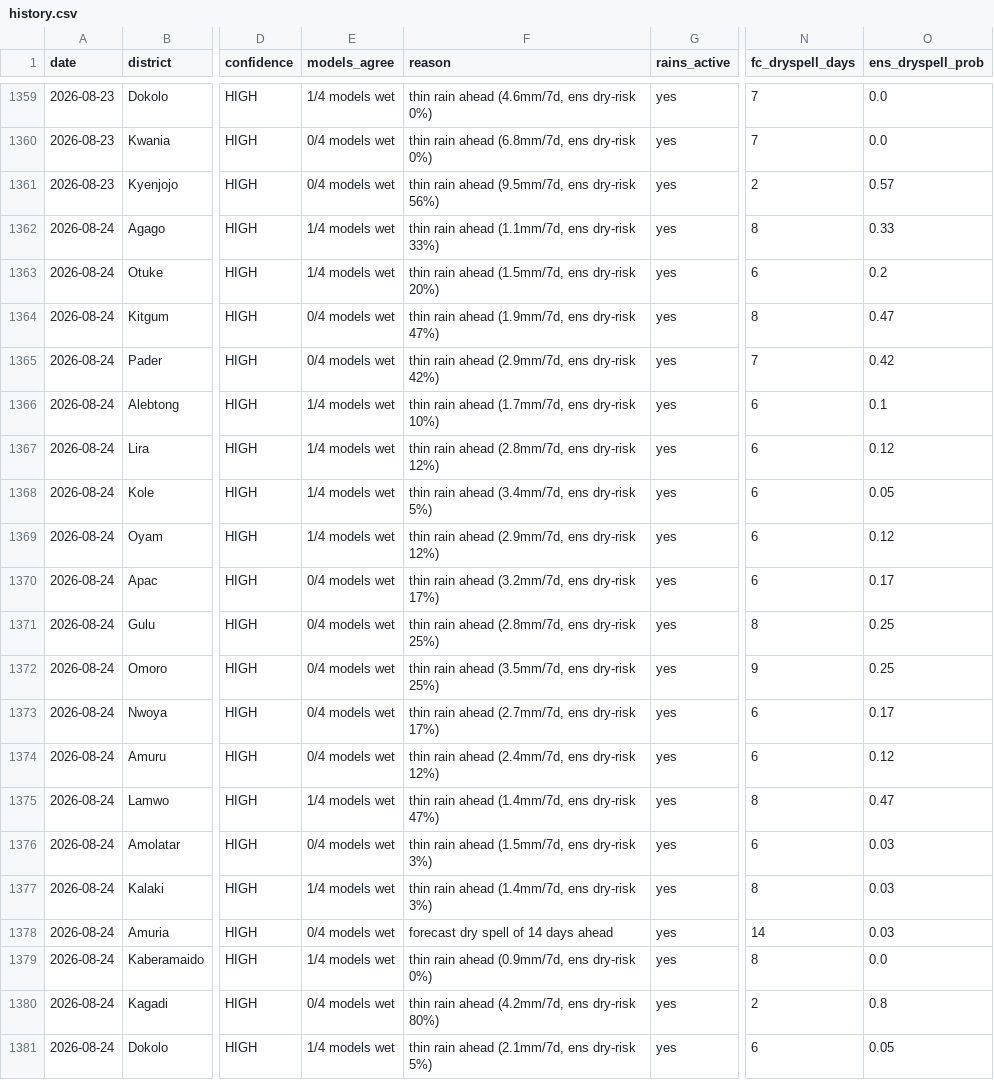
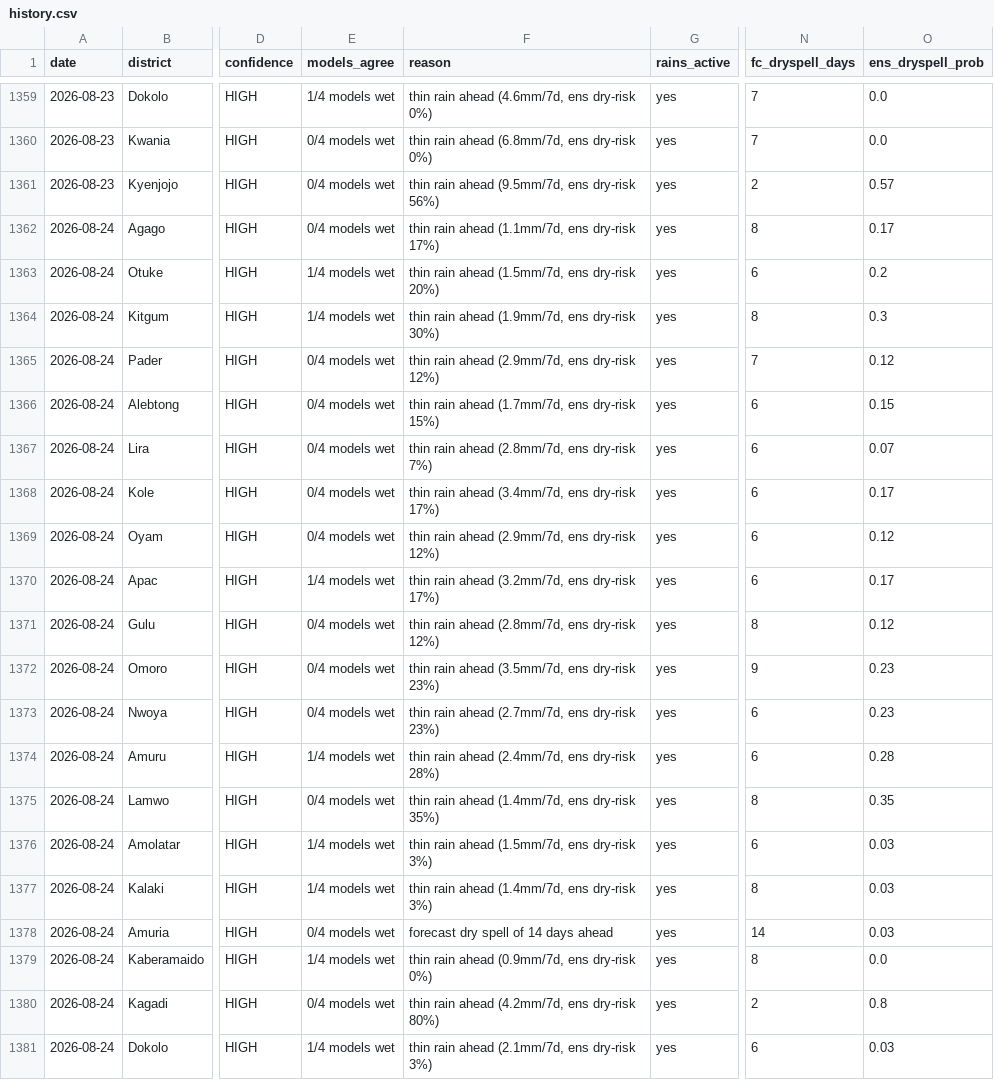
Before and after one commit to quinn-Uganda/planting-monitor, a CSV file: planting_monitor_out/history.csv, drawn as a sheet; only a part is shown, gaps mark what is left out; the diff covers the shown part only; the diff names each change by its address in the sheet, - before the commit and + after, or states it on an @@ line.

```diff
--- a/planting_monitor_out/history.csv
+++ b/planting_monitor_out/history.csv
-E1362 (models_agree): 1/4 models wet
+E1362 (models_agree): 0/4 models wet
-F1362 (reason): thin rain ahead (1.1mm/7d, ens dry-risk 33%)
+F1362 (reason): thin rain ahead (1.1mm/7d, ens dry-risk 17%)
-O1362 (ens_dryspell_prob): 0.33
+O1362 (ens_dryspell_prob): 0.17
-E1364 (models_agree): 0/4 models wet
+E1364 (models_agree): 1/4 models wet
-F1364 (reason): thin rain ahead (1.9mm/7d, ens dry-risk 47%)
+F1364 (reason): thin rain ahead (1.9mm/7d, ens dry-risk 30%)
-O1364 (ens_dryspell_prob): 0.47
+O1364 (ens_dryspell_prob): 0.3
-F1365 (reason): thin rain ahead (2.9mm/7d, ens dry-risk 42%)
+F1365 (reason): thin rain ahead (2.9mm/7d, ens dry-risk 12%)
-O1365 (ens_dryspell_prob): 0.42
+O1365 (ens_dryspell_prob): 0.12
-E1366:E1369 (models_agree): 1/4 models wet
+E1366:E1369 (models_agree): 0/4 models wet
-F1366 (reason): thin rain ahead (1.7mm/7d, ens dry-risk 10%)
+F1366 (reason): thin rain ahead (1.7mm/7d, ens dry-risk 15%)
-O1366 (ens_dryspell_prob): 0.1
+O1366 (ens_dryspell_prob): 0.15
-F1367 (reason): thin rain ahead (2.8mm/7d, ens dry-risk 12%)
+F1367 (reason): thin rain ahead (2.8mm/7d, ens dry-risk 7%)
-O1367 (ens_dryspell_prob): 0.12
+O1367 (ens_dryspell_prob): 0.07
-F1368 (reason): thin rain ahead (3.4mm/7d, ens dry-risk 5%)
+F1368 (reason): thin rain ahead (3.4mm/7d, ens dry-risk 17%)
-O1368 (ens_dryspell_prob): 0.05
+O1368 (ens_dryspell_prob): 0.17
-E1370 (models_agree): 0/4 models wet
+E1370 (models_agree): 1/4 models wet
-F1371 (reason): thin rain ahead (2.8mm/7d, ens dry-risk 25%)
+F1371 (reason): thin rain ahead (2.8mm/7d, ens dry-risk 12%)
-O1371 (ens_dryspell_prob): 0.25
+O1371 (ens_dryspell_prob): 0.12
-F1372 (reason): thin rain ahead (3.5mm/7d, ens dry-risk 25%)
+F1372 (reason): thin rain ahead (3.5mm/7d, ens dry-risk 23%)
-O1372 (ens_dryspell_prob): 0.25
+O1372 (ens_dryspell_prob): 0.23
-F1373 (reason): thin rain ahead (2.7mm/7d, ens dry-risk 17%)
+F1373 (reason): thin rain ahead (2.7mm/7d, ens dry-risk 23%)
-O1373 (ens_dryspell_prob): 0.17
+O1373 (ens_dryspell_prob): 0.23
-E1374 (models_agree): 0/4 models wet
+E1374 (models_agree): 1/4 models wet
-F1374 (reason): thin rain ahead (2.4mm/7d, ens dry-risk 12%)
+F1374 (reason): thin rain ahead (2.4mm/7d, ens dry-risk 28%)
-O1374 (ens_dryspell_prob): 0.12
+O1374 (ens_dryspell_prob): 0.28
-E1375 (models_agree): 1/4 models wet
+E1375 (models_agree): 0/4 models wet
-F1375 (reason): thin rain ahead (1.4mm/7d, ens dry-risk 47%)
+F1375 (reason): thin rain ahead (1.4mm/7d, ens dry-risk 35%)
-O1375 (ens_dryspell_prob): 0.47
+O1375 (ens_dryspell_prob): 0.35
-E1376 (models_agree): 0/4 models wet
+E1376 (models_agree): 1/4 models wet
-F1381 (reason): thin rain ahead (2.1mm/7d, ens dry-risk 5%)
+F1381 (reason): thin rain ahead (2.1mm/7d, ens dry-risk 3%)
-O1381 (ens_dryspell_prob): 0.05
+O1381 (ens_dryspell_prob): 0.03
```
Also changed, not shown: 4 edited cells elsewhere in this file, planting_monitor_out/status_today.csv, 3 other files.
